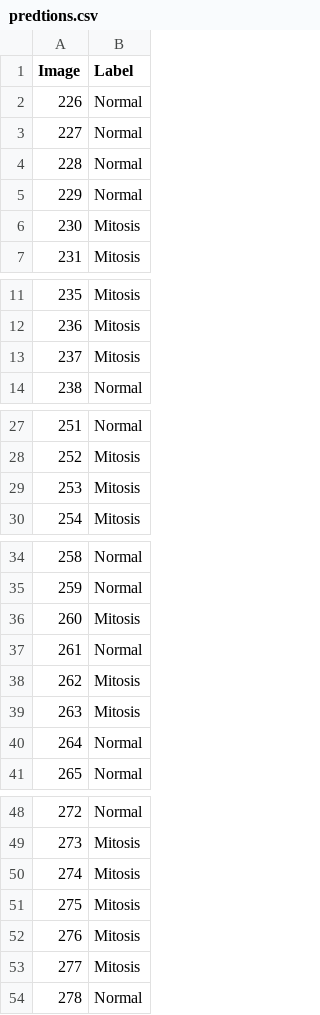
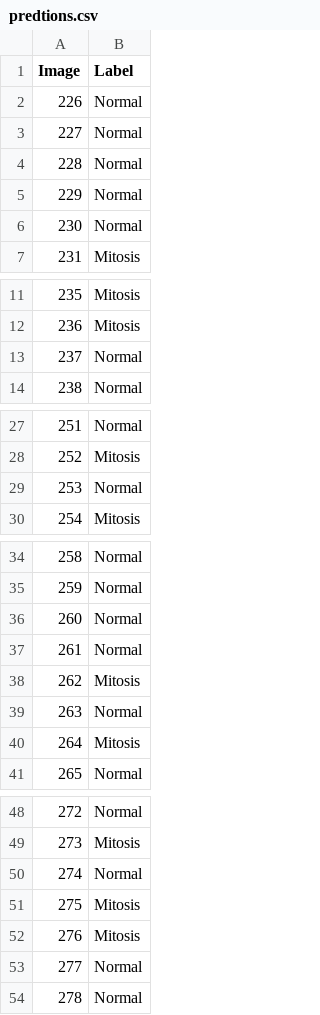
Before and after one commit to ahmddbilall/AI-, a CSV file: predtions.csv, drawn as a sheet; only a part is shown, gaps mark what is left out.

```diff
--- a/predtions.csv
+++ b/predtions.csv
@@ -5,3 +5,3 @@ Image,Label
 229,Normal
-230,Mitosis
+230,Normal
 231,Mitosis
@@ -12,3 +12,3 @@ Image,Label
 236,Mitosis
-237,Mitosis
+237,Normal
 238,Normal
@@ -28,3 +28,3 @@ Image,Label
 252,Mitosis
-253,Mitosis
+253,Normal
 254,Mitosis
@@ -35,7 +35,7 @@ Image,Label
 259,Normal
-260,Mitosis
+260,Normal
 261,Normal
 262,Mitosis
-263,Mitosis
-264,Normal
+263,Normal
+264,Mitosis
 265,Normal
@@ -49,6 +49,6 @@ Image,Label
 273,Mitosis
-274,Mitosis
+274,Normal
 275,Mitosis
 276,Mitosis
-277,Mitosis
+277,Normal
 278,Normal
```
Also changed, not shown: 1 other file.
